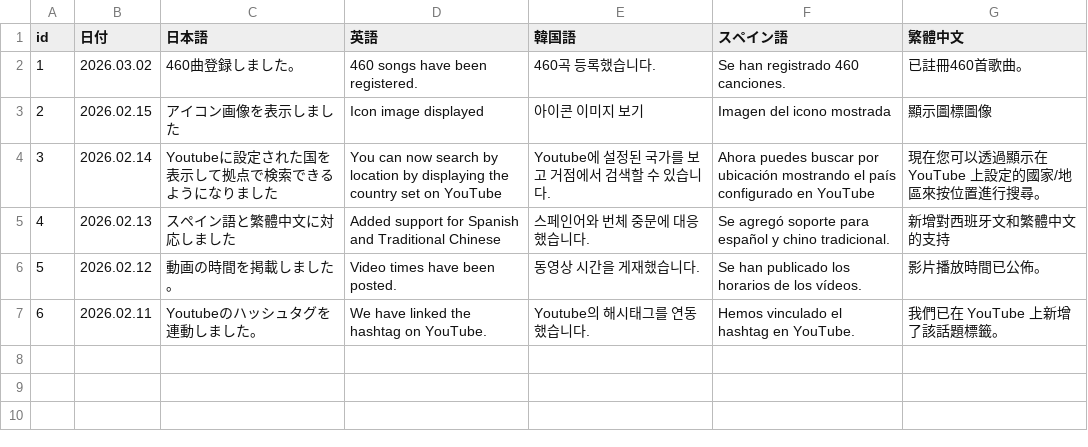
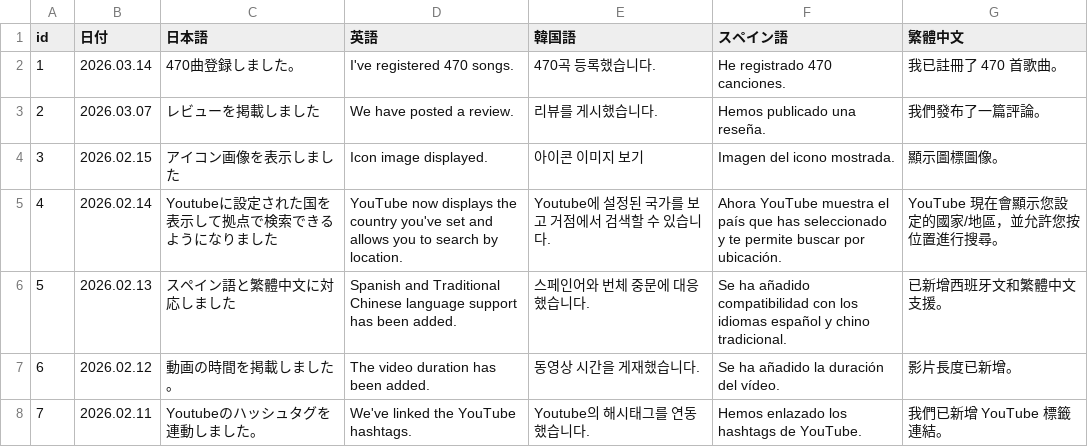
Before and after one commit to take8jp/vosl, a CSV file: csv/NEWS.csv, drawn as a sheet; removed rows and columns are numbered as before the commit, all else as after; the diff names each change by its address in the sheet, - before the commit and + after, or states it on an @@ line.

```diff
--- a/csv/NEWS.csv
+++ b/csv/NEWS.csv
-row 2: 1 | 2026.03.02 | 460曲登録しました。 | 460 songs have been registered. | 460곡 등록했습니다. | Se han registrado 460 canciones. | 已註冊460首歌曲。
+row 2: 1 | 2026.03.14 | 470曲登録しました。 | I've registered 470 songs. | 470곡 등록했습니다. | He registrado 470 canciones. | 我已註冊了 470 首歌曲。
+row 3: 2 | 2026.03.07 | レビューを掲載しました | We have posted a review. | 리뷰를 게시했습니다. | Hemos publicado una reseña. | 我們發布了一篇評論。
@@ column A (id) renumbered from row 4 down @@
-D4 (英語): Icon image displayed
+D4 (英語): Icon image displayed.
-F4 (スペイン語): Imagen del icono mostrada
+F4 (スペイン語): Imagen del icono mostrada.
-G4 (繁體中文): 顯示圖標圖像
+G4 (繁體中文): 顯示圖標圖像。
-D5 (英語): You can now search by location by displaying the country set on YouTube
+D5 (英語): YouTube now displays the country you've set and allows you to search by location.
-F5 (スペイン語): Ahora puedes buscar por ubicación mostrando el país configurado en YouTube
+F5 (スペイン語): Ahora YouTube muestra el país que has seleccionado y te permite buscar por ubicación.
-G5 (繁體中文): 現在您可以透過顯示在 YouTube 上設定的國家/地區來按位置進行搜尋。
+G5 (繁體中文): YouTube 現在會顯示您設定的國家/地區，並允許您按位置進行搜尋。
-D6 (英語): Added support for Spanish and Traditional Chinese
+D6 (英語): Spanish and Traditional Chinese language support has been added.
-F6 (スペイン語): Se agregó soporte para español y…
+F6 (スペイン語): Se ha añadido compatibilidad con los idiomas español y…
-G6 (繁體中文): 新增對西班牙文和繁體中文的支持
+G6 (繁體中文): 已新增西班牙文和繁體中文支援。
-D7 (英語): Video times have been posted.
+D7 (英語): The video duration has been added.
-F7 (スペイン語): Se han publicado los horarios de los vídeos.
+F7 (スペイン語): Se ha añadido la duración del vídeo.
-G7 (繁體中文): 影片播放時間已公佈。
+G7 (繁體中文): 影片長度已新增。
-D8 (英語): We have linked the hashtag on YouTube.
+D8 (英語): We've linked the YouTube hashtags.
-F8 (スペイン語): Hemos vinculado el hashtag en YouTube.
+F8 (スペイン語): Hemos enlazado los hashtags de YouTube.
-G8 (繁體中文): 我們已在 YouTube 上新增了該話題標籤。
+G8 (繁體中文): 我們已新增 YouTube 標籤連結。
```
Also changed, not shown: 2 other files.
